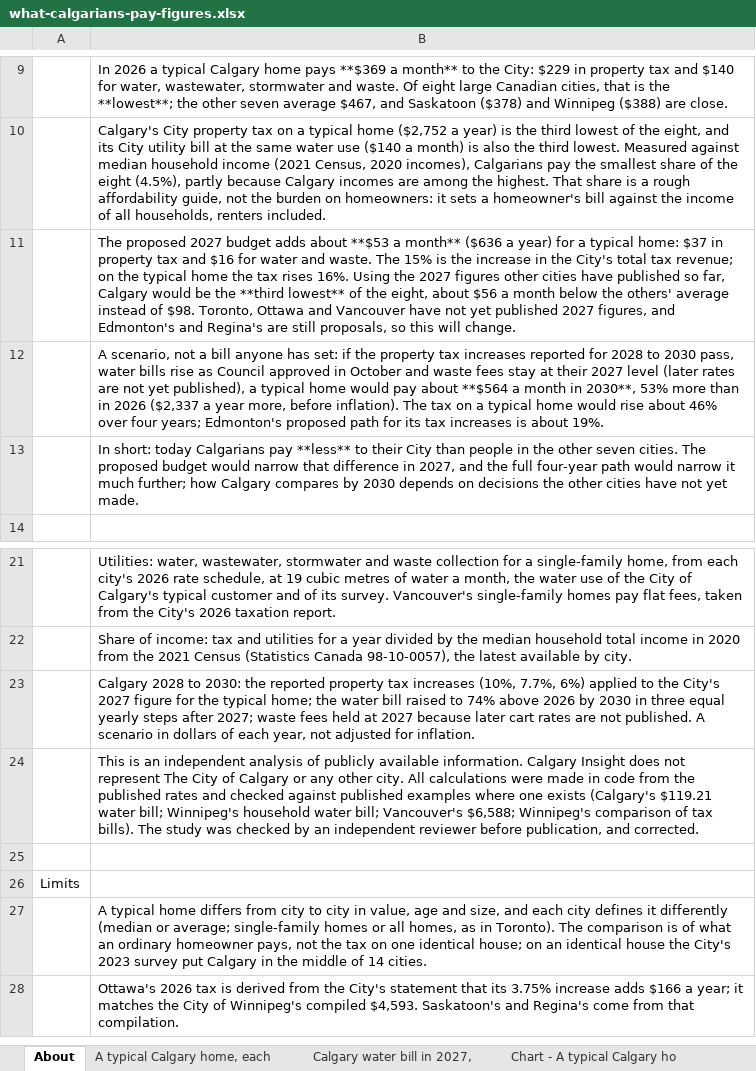
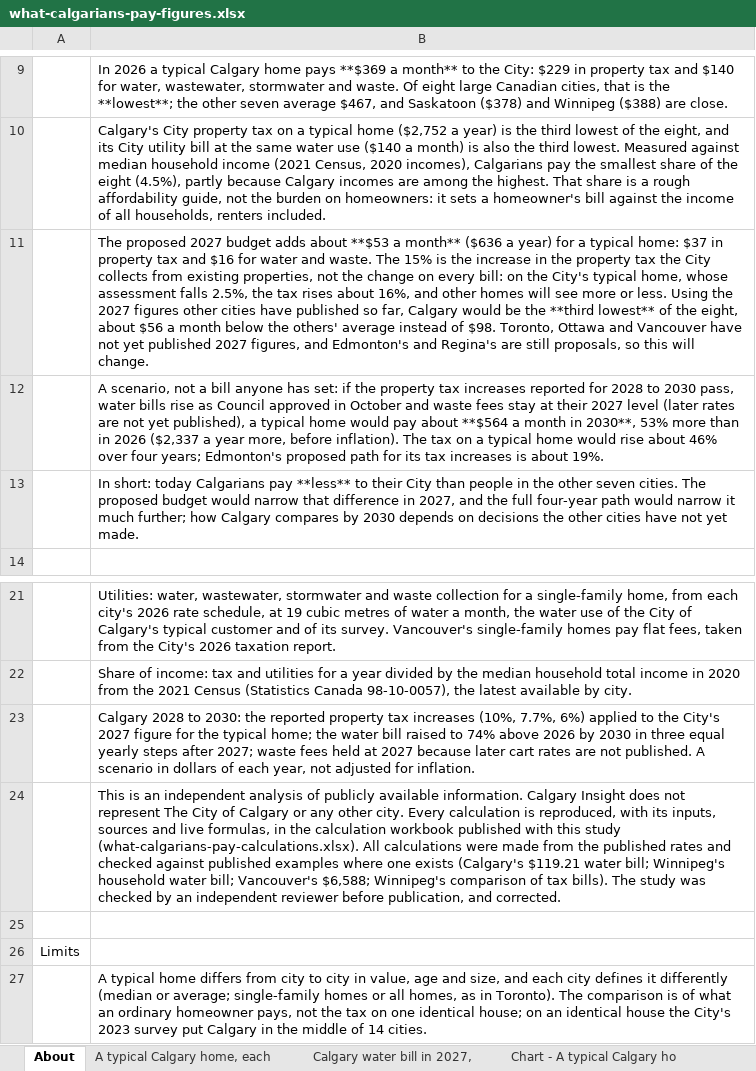
Before and after one commit to hassanaliarshad110/calgary-data-desk, an Excel workbook: web/studies/what-calgarians-pay/what-calgarians-pay-figures.xlsx, sheet About, drawn as a sheet; only a part is shown, gaps mark what is left out; the shorter side is filled out with more unchanged rows; values as stored, in another font and other column widths than the file's, no borders; the diff names each change by its address in the sheet, - before the commit and + after, or states it on an @@ line.

```diff
--- a/web/studies/what-calgarians-pay/what-calgarians-pay-figures.xlsx (sheet About)
+++ b/web/studies/what-calgarians-pay/what-calgarians-pay-figures.xlsx (sheet About)
-B11: …in the City's total tax revenue; on the typical home the tax rises 16%. Using the…
+B11: …in the property tax the City collects from existing properties, not the change on every bill: on the City's typical home, whose assessment falls 2.5%, the tax rises about 16%, and other homes will see more or less. Using the…
-B24: …other city. All calculations were made in code from the…
+B24: …other city. Every calculation is reproduced, with its inputs, sources and live formulas, in the calculation workbook published with this study (what-calgarians-pay-calculations.xlsx). All calculations were made from the…
```
Also changed, not shown: 7 other files.
